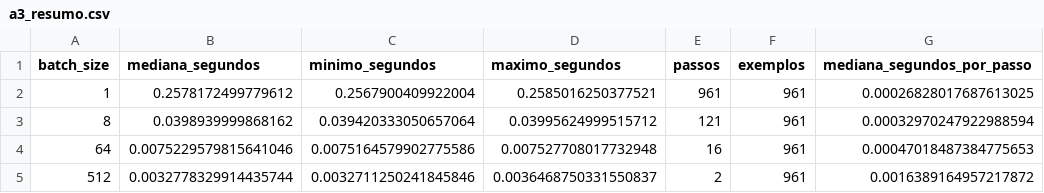
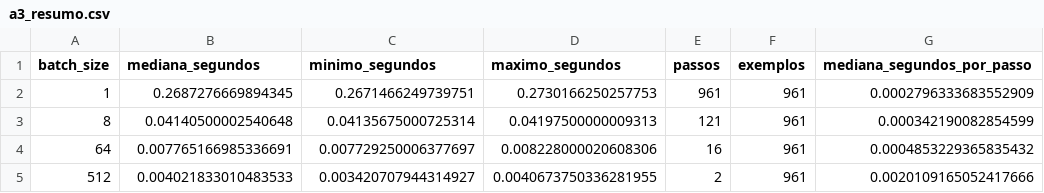
Before and after one commit to jhlr/wine, a CSV file: resultados/a3_resumo.csv, drawn as a sheet.

```diff
--- a/resultados/a3_resumo.csv
+++ b/resultados/a3_resumo.csv
@@ -1,5 +1,5 @@
 batch_size,mediana_segundos,minimo_segundos,maximo_segundos,passos,exemplos,mediana_segundos_por_passo
-1,0.2578172499779612,0.2567900409922004,0.2585016250377521,961,961,0.00026828017687613025
-8,0.0398939999868162,0.039420333050657064,0.03995624999515712,121,961,0.00032970247922988594
-64,0.0075229579815641046,0.0075164579902775586,0.007527708017732948,16,961,0.00047018487384775653
-512,0.0032778329914435744,0.0032711250241845846,0.0036468750331550837,2,961,0.0016389164957217872
+1,0.2687276669894345,0.2671466249739751,0.2730166250257753,961,961,0.0002796333683552909
+8,0.04140500002540648,0.04135675000725314,0.04197500000009313,121,961,0.000342190082854599
+64,0.007765166985336691,0.007729250006377697,0.008228000020608306,16,961,0.0004853229365835432
+512,0.004021833010483533,0.003420707944314927,0.0040673750336281955,2,961,0.0020109165052417666
```
Also changed, not shown: resultados/a3_tempos.csv, 21 other files.
